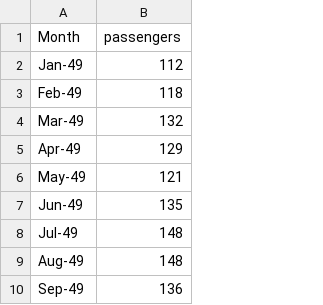
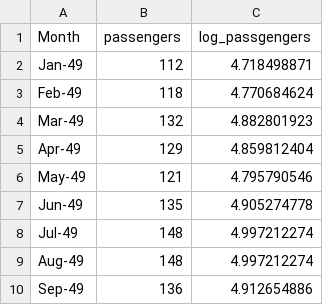
Before and after one commit to matsuda318/data, a CSV file: international-airline-passengers.csv, drawn as a sheet; only a part is shown; the diff names each change by its address in the sheet, - before the commit and + after, or states it on an @@ line.

Commit message:
Add files via upload

```diff
--- a/international-airline-passengers.csv
+++ b/international-airline-passengers.csv
+column C (log_passgengers), rows 2-10: 4.718498871 | 4.770684624 | 4.882801923 | 4.859812404 | 4.795790546 | 4.905274778 | 4.997212274 | 4.997212274 | 4.912654886
```
